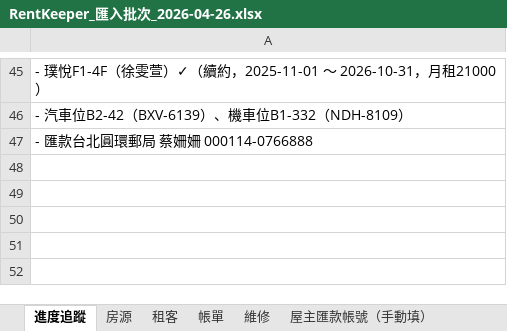
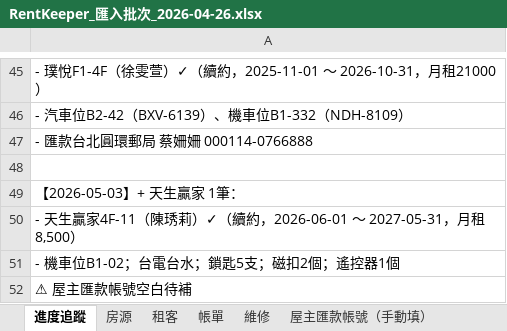
Before and after one commit to bawu95278-web/rentkeeper-collab, an Excel workbook: RentKeeper_匯入批次_2026-04-26.xlsx, sheet 進度追蹤, drawn as a sheet; only a part is shown, gaps mark what is left out; values as stored, in another font and other column widths than the file's, no borders; the diff names each change by its address in the sheet, - before the commit and + after, or states it on an @@ line.

```diff
--- a/RentKeeper_匯入批次_2026-04-26.xlsx (sheet 進度追蹤)
+++ b/RentKeeper_匯入批次_2026-04-26.xlsx (sheet 進度追蹤)
+row 48: (empty)
+row 49: 【2026-05-03】+ 天生贏家 1筆：
+row 50: - 天生贏家4F-11（陳琇莉）✓（續約，2026-06-01 ～ 2027-05-31，月租8,500）
+row 51: - 機車位B1-02；台電台水；鎖匙5支；磁扣2個；遙控器1個
+row 52: ⚠ 屋主匯款帳號空白待補
```
Also changed, not shown: sheet 房源, sheet 租客, sheet 屋主匯款帳號（手動填）, 1 other file.
